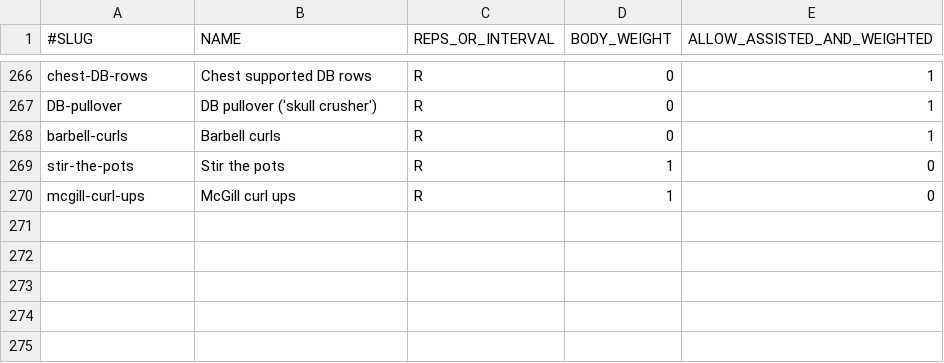
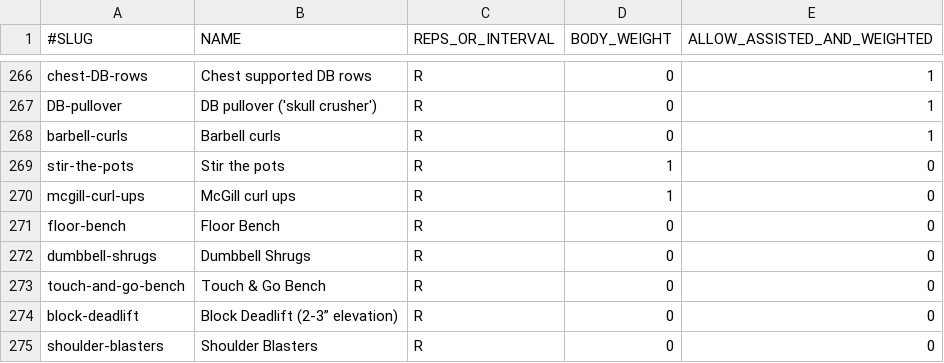
Before and after one commit to ugik/Blitz, a CSV file: data/lifts.csv, drawn as a sheet; only a part is shown, gaps mark what is left out.

```diff
--- a/data/lifts.csv
+++ b/data/lifts.csv
@@ -270 +270,6 @@ stir-the-pots,Stir the pots,R,1,0
 mcgill-curl-ups,McGill curl ups,R,1,0
+floor-bench,Floor Bench,R,0,0
+dumbbell-shrugs,Dumbbell Shrugs,R,0,0
+touch-and-go-bench,Touch & Go Bench,R,0,0
+block-deadlift,Block Deadlift (2-3” elevation),R,0,0
+shoulder-blasters,Shoulder Blasters,R,0,0
```
Also changed, not shown: 7 other files.
